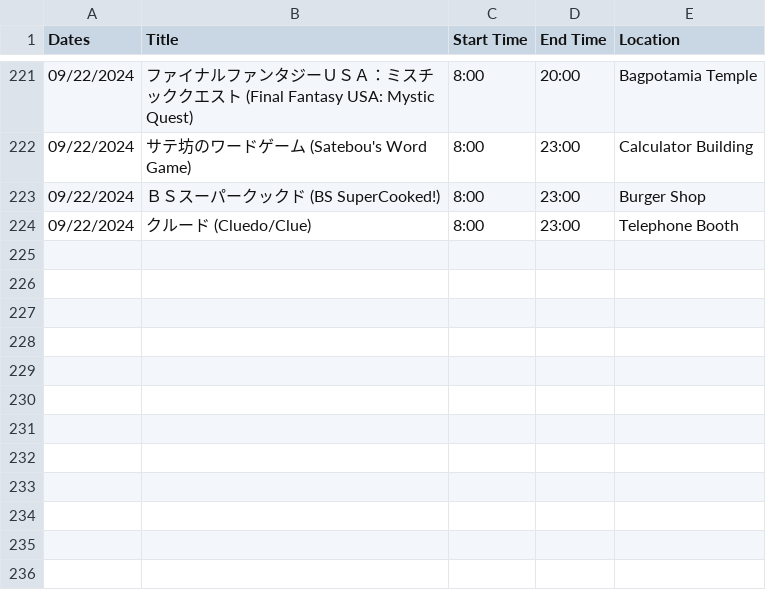
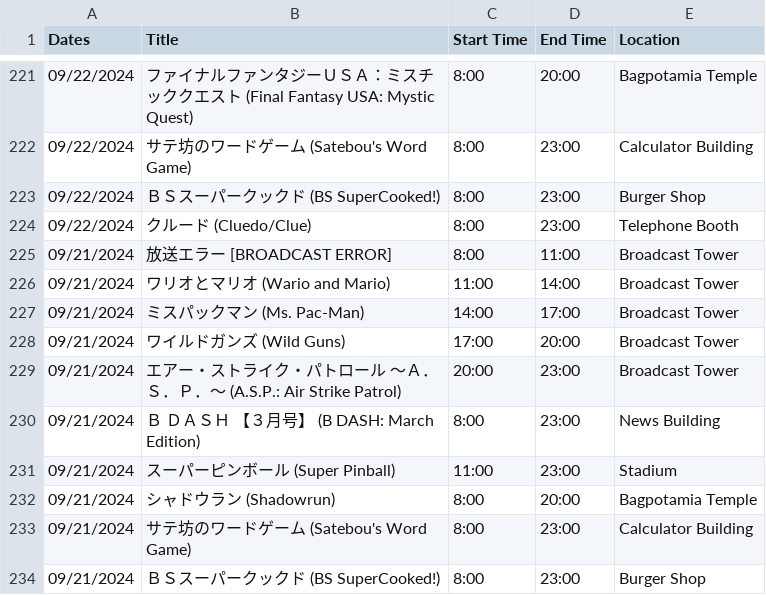
Before and after one commit to SatellaviewPlus/satellaviewplus.github.io, a CSV file: august/ScheduleData.csv, drawn as a sheet; only a part is shown, gaps mark what is left out; the diff names each change by its address in the sheet, - before the commit and + after, or states it on an @@ line.

Commit message:
Add files via upload

```diff
--- a/august/ScheduleData.csv
+++ b/august/ScheduleData.csv
+row 225: 09/21/2024 | 放送エラー [BROADCAST ERROR] | 8:00 | 11:00 | Broadcast Tower
+row 226: 09/21/2024 | ワリオとマリオ (Wario and Mario) | 11:00 | 14:00 | Broadcast Tower
+row 227: 09/21/2024 | ミスパックマン (Ms. Pac-Man) | 14:00 | 17:00 | Broadcast Tower
+row 228: 09/21/2024 | ワイルドガンズ (Wild Guns) | 17:00 | 20:00 | Broadcast Tower
+row 229: 09/21/2024 | エアー・ストライク・パトロール ～Ａ．Ｓ．Ｐ．～ (A.S.P.: Air Strike Patrol) | 20:00 | 23:00 | Broadcast Tower
+row 230: 09/21/2024 | Ｂ ＤＡＳＨ 【３月号】 (B DASH: March Edition) | 8:00 | 23:00 | News Building
+row 231: 09/21/2024 | スーパーピンボール (Super Pinball) | 11:00 | 23:00 | Stadium
+row 232: 09/21/2024 | シャドウラン (Shadowrun) | 8:00 | 20:00 | Bagpotamia Temple
+row 233: 09/21/2024 | サテ坊のワードゲーム (Satebou's Word Game) | 8:00 | 23:00 | Calculator Building
+row 234: 09/21/2024 | ＢＳスーパークックド (BS SuperCooked!) | 8:00 | 23:00 | Burger Shop
```
